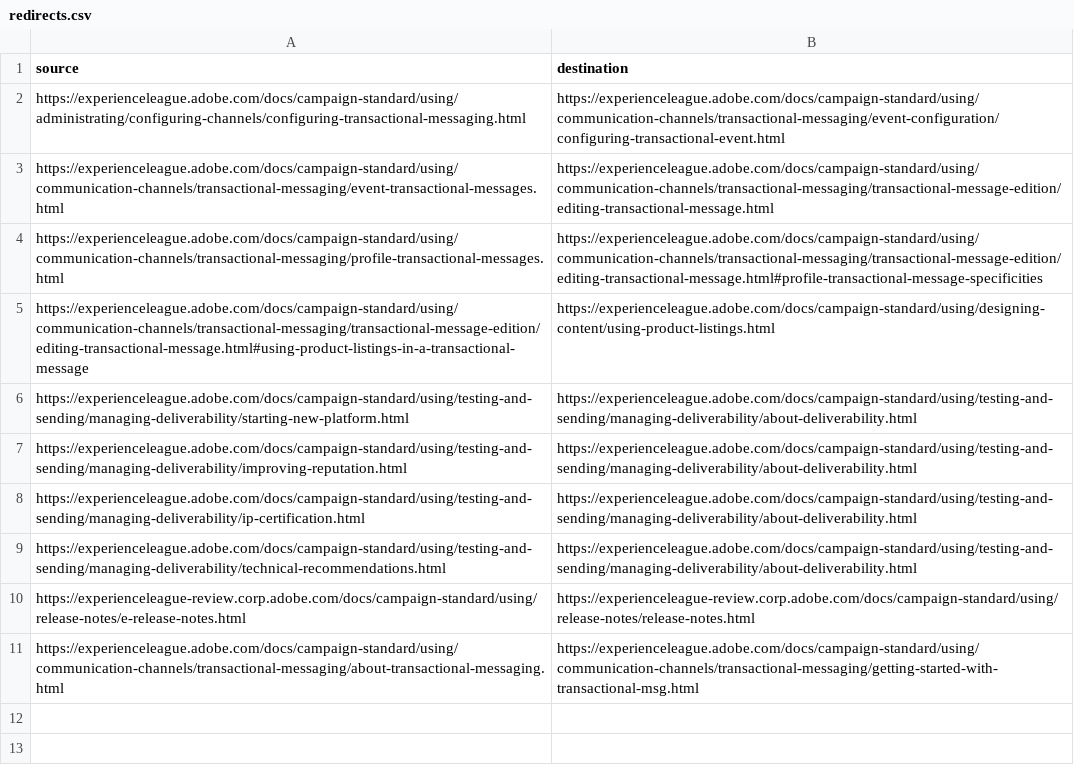
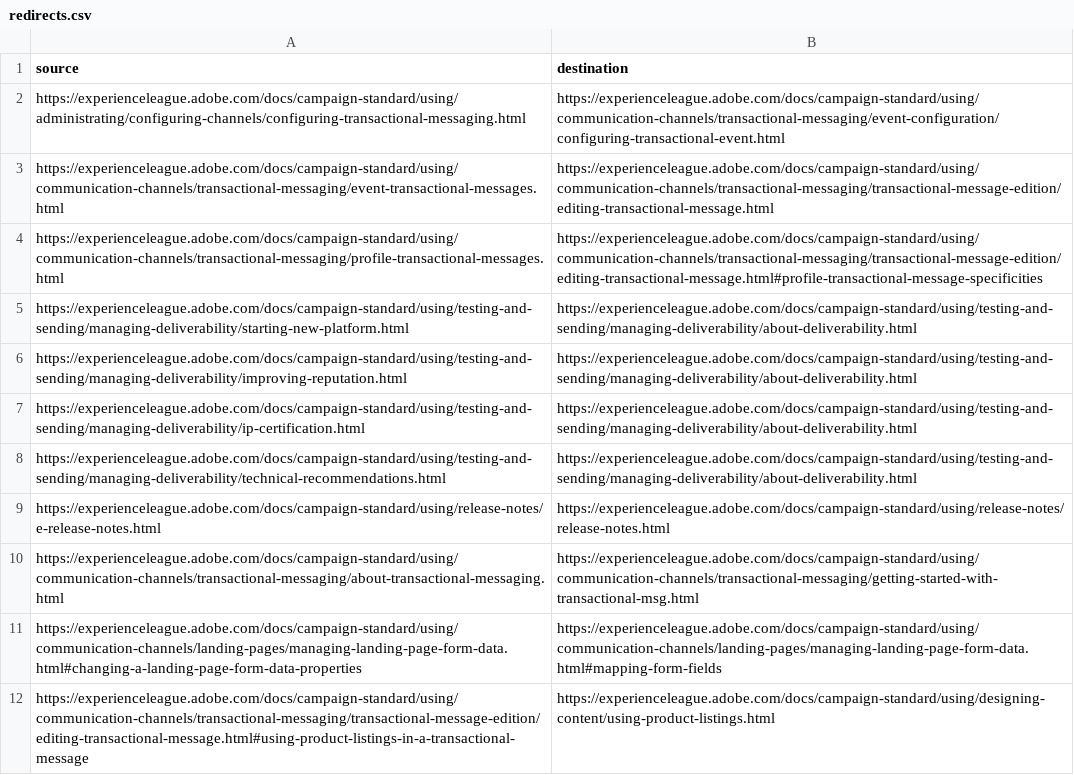
Before and after one commit to AdobeDocs/campaign-standard.sv-SE, a CSV file: redirects.csv, drawn as a sheet.

```diff
--- a/redirects.csv
+++ b/redirects.csv
@@ -4,3 +4,2 @@ https://experienceleague.adobe.com/docs/campaign-standard/using/communication-ch
 https://experienceleague.adobe.com/docs/campaign-standard/using/communication-channels/transactional-messaging/profile-transactional-messages.html,https://experienceleague.adobe.com/docs/campaign-standard/using/communication-channels/transactional-messaging/transactional-message-edition/editing-transactional-message.html#profile-transactional-message-specificities
-https://experienceleague.adobe.com/docs/campaign-standard/using/communication-channels/transactional-messaging/transactional-message-edition/editing-transactional-message.html#using-product-listings-in-a-transactional-message,https://experienceleague.adobe.com/docs/campaign-standard/using/designing-content/using-product-listings.html
 https://experienceleague.adobe.com/docs/campaign-standard/using/testing-and-sending/managing-deliverability/starting-new-platform.html,https://experienceleague.adobe.com/docs/campaign-standard/using/testing-and-sending/managing-deliverability/about-deliverability.html
@@ -9,3 +8,5 @@ https://experienceleague.adobe.com/docs/campaign-standard/using/testing-and-send
 https://experienceleague.adobe.com/docs/campaign-standard/using/testing-and-sending/managing-deliverability/technical-recommendations.html,https://experienceleague.adobe.com/docs/campaign-standard/using/testing-and-sending/managing-deliverability/about-deliverability.html
-https://experienceleague-review.corp.adobe.com/docs/campaign-standard/using/release-notes/e-release-notes.html,https://experienceleague-review.corp.adobe.com/docs/campaign-standard/using/release-notes/release-notes.html
+https://experienceleague.adobe.com/docs/campaign-standard/using/release-notes/e-release-notes.html,https://experienceleague.adobe.com/docs/campaign-standard/using/release-notes/release-notes.html
 https://experienceleague.adobe.com/docs/campaign-standard/using/communication-channels/transactional-messaging/about-transactional-messaging.html,https://experienceleague.adobe.com/docs/campaign-standard/using/communication-channels/transactional-messaging/getting-started-with-transactional-msg.html
+https://experienceleague.adobe.com/docs/campaign-standard/using/communication-channels/landing-pages/managing-landing-page-form-data.html#changing-a-landing-page-form-data-properties,https://experienceleague.adobe.com/docs/campaign-standard/using/communication-channels/landing-pages/managing-landing-page-form-data.html#mapping-form-fields
+https://experienceleague.adobe.com/docs/campaign-standard/using/communication-channels/transactional-messaging/transactional-message-edition/editing-transactional-message.html#using-product-listings-in-a-transactional-message,https://experienceleague.adobe.com/docs/campaign-standard/using/designing-content/using-product-listings.html
```
Also changed, not shown: 19 other files.
